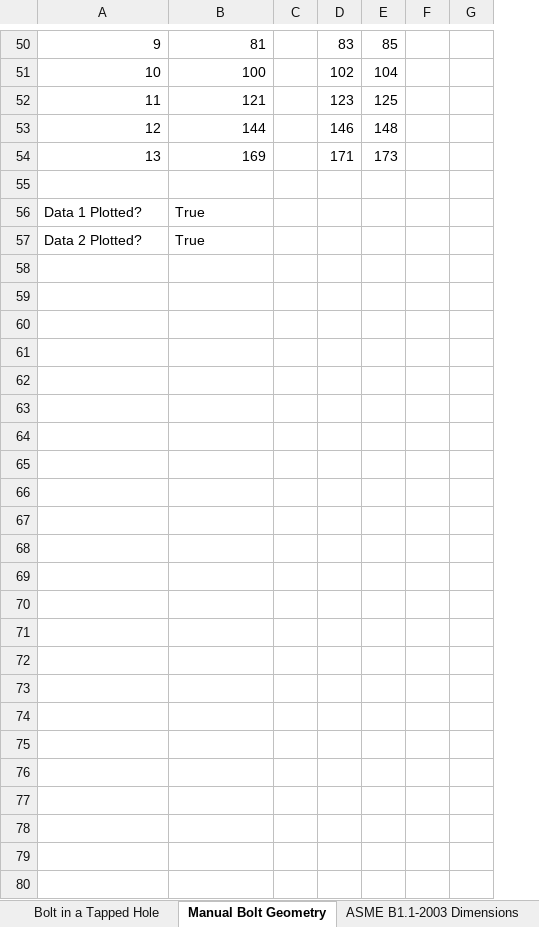
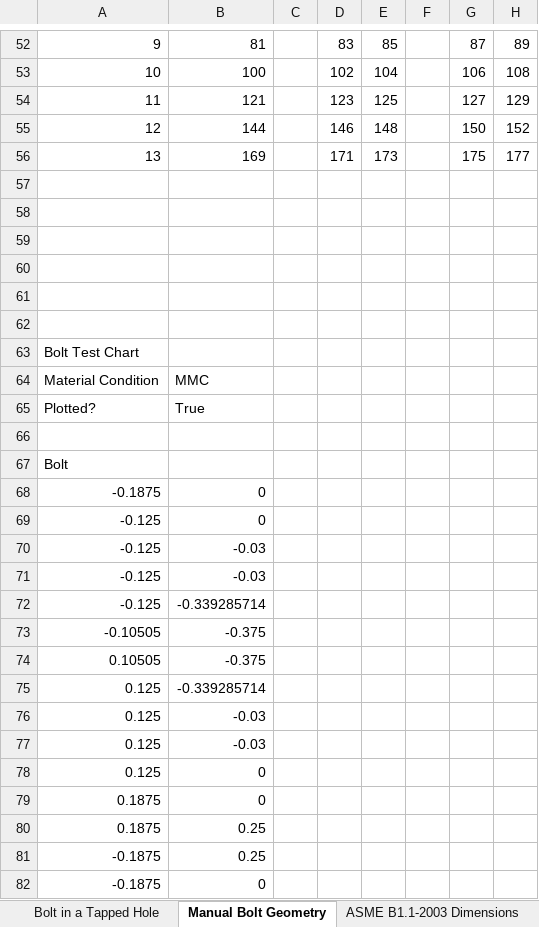
Before and after one commit to spky/Design-Dools, an Excel workbook: Design Dools.xlsm, sheet Manual Bolt Geometry, drawn as a sheet; only a part is shown, gaps mark what is left out; values as stored, in another font and other column widths than the file's, no borders; charts and pictures not drawn; removed rows and columns are numbered as before the commit, all else as after; the diff covers the shown part only; the diff names each change by its address in the sheet, - before the commit and + after, or states it on an @@ line.

Commit message:
Update Design Dools.xlsm
finished a version of the bolt graph generator, but the bolt class should really output the seriescollection directly so that the graphing classes don't have to do anything to figure out the geometry.

```diff
--- a/Design Dools.xlsm (sheet Manual Bolt Geometry)
+++ b/Design Dools.xlsm (sheet Manual Bolt Geometry)
-column F, empty
-column G, empty
+column F, empty
+column G, rows 52-56: 87 | 106 | 127 | 150 | 175
+column H, rows 52-56: 89 | 108 | 129 | 152 | 177
+row 58: (empty)
+row 59: (empty)
+row 60: (empty)
+row 61: (empty)
+row 62: (empty)
+row 63: Bolt Test Chart
+row 64: Material Condition | MMC
@@ column A renumbered between rows 65 and 70 @@
+row 66: (empty)
+row 67: Bolt
+row 68: -0.1875 | 0
+row 69: -0.125 | 0
-B70: True
+B70: -0.03
+row 71: -0.125 | -0.03
+row 72: -0.125 | -0.339285714
+row 73: -0.10505 | -0.375
+row 74: 0.10505 | -0.375
+row 75: 0.125 | -0.339285714
+row 76: 0.125 | -0.03
+row 77: 0.125 | -0.03
+row 78: 0.125 | 0
+row 79: 0.1875 | 0
+row 80: 0.1875 | 0.25
+row 81: -0.1875 | 0.25
+row 82: -0.1875 | 0
```
Also changed, not shown: 7 added rows, 5 removed rows, 4 edited cells and cell formats elsewhere in this sheet, formulas that keep their value, charts or pictures.
